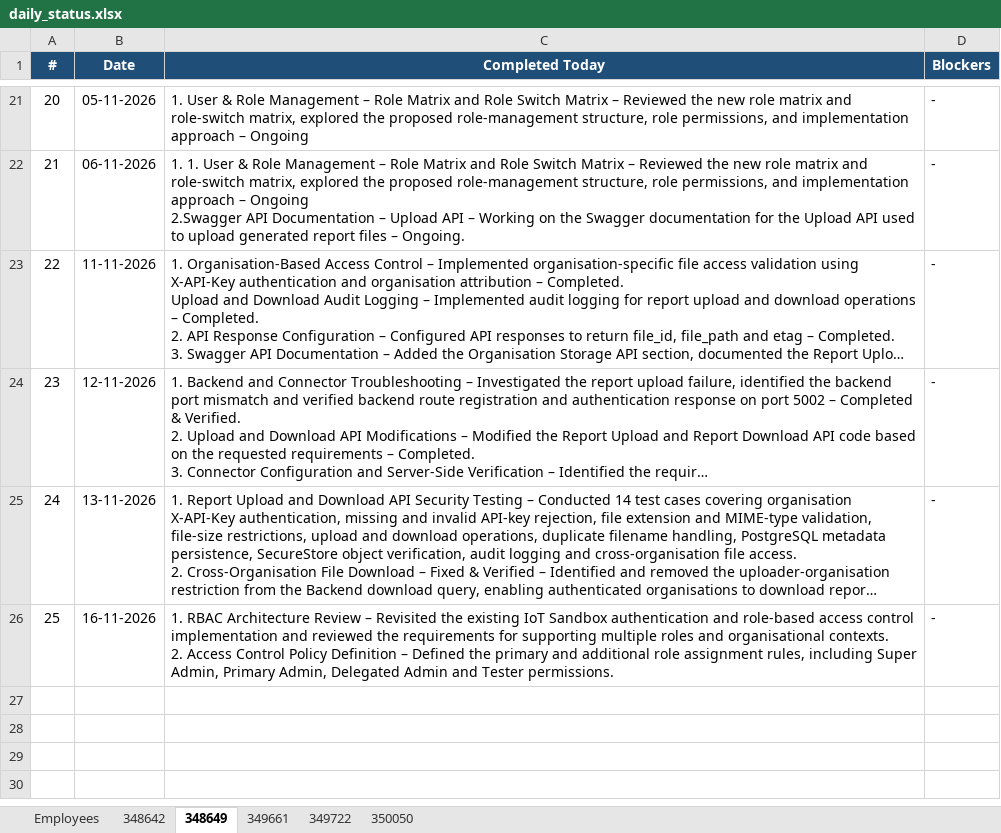
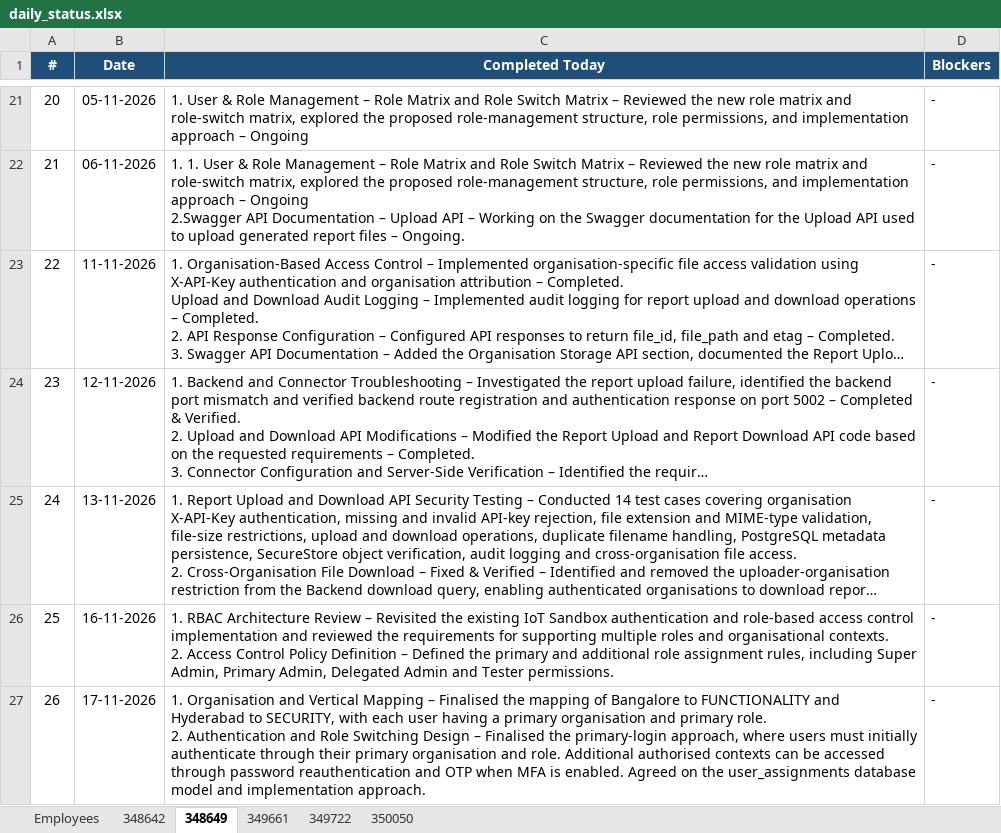
Before and after one commit to vishnumohan350050/webportal-daily-status, an Excel workbook: daily_status.xlsx, sheet 348649, drawn as a sheet; only a part is shown, gaps mark what is left out; long unchanged cells end in …; values as stored, in another font and other column widths than the file's, no borders; ↵ is a line break in a cell; the diff names each change by its address in the sheet, - before the commit and + after, or states it on an @@ line.

Commit message:
Daily status update (run 44077009198)

```diff
--- a/daily_status.xlsx (sheet 348649)
+++ b/daily_status.xlsx (sheet 348649)
+row 27: 26 | 17-11-2026 | 1. Organisation and Vertical Mapping – Finalised the mapping of Bangalore to FUNCTIONALITY and Hyderabad to SECURITY, with each user having a primary organisation and primary role. ↵ 2. Authentication and Role Switching Design – Finalised the primary-login approach, where users must initially authenticate through their primary organisation and role. Additional authorised contexts can be accessed through password reauthentication and OTP when MFA is enabled. Agreed on the user_assignments database model and implementation approach. | -
```
